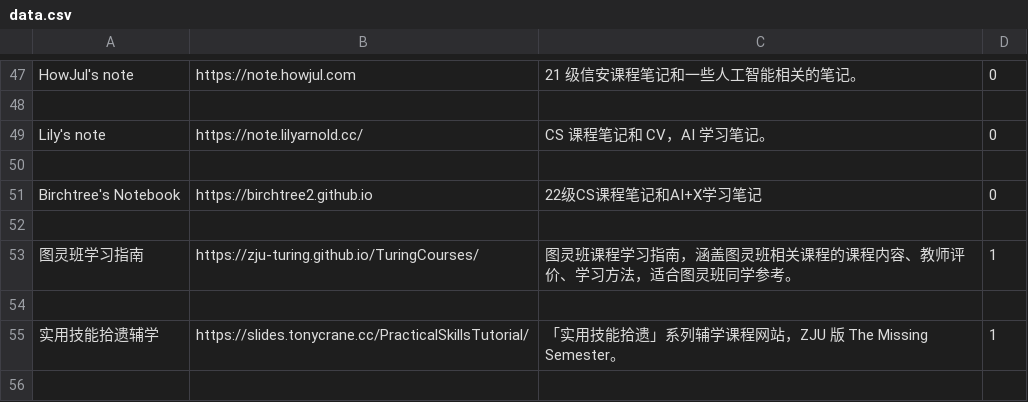
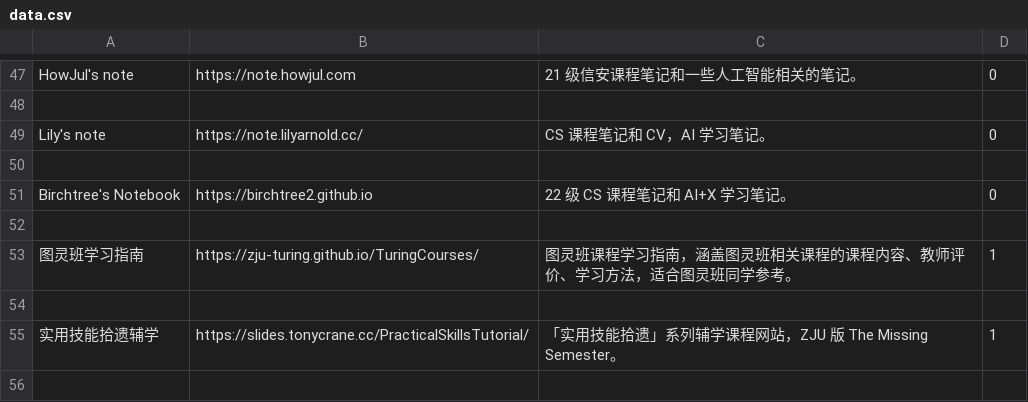
Before and after one commit to IsshikiHugh/zju-cs-asio, a CSV file: data.csv, drawn as a sheet; only a part is shown, gaps mark what is left out.

Commit message:
chore: styles

```diff
--- a/data.csv
+++ b/data.csv
@@ -50,3 +50,3 @@ Lily's note,https://note.lilyarnold.cc/,CS 课程笔记和 CV，AI 学习笔记
 
-Birchtree's Notebook,https://birchtree2.github.io,22级CS课程笔记和AI+X学习笔记,0
+Birchtree's Notebook,https://birchtree2.github.io,22 级 CS 课程笔记和 AI+X 学习笔记。,0
 
```
